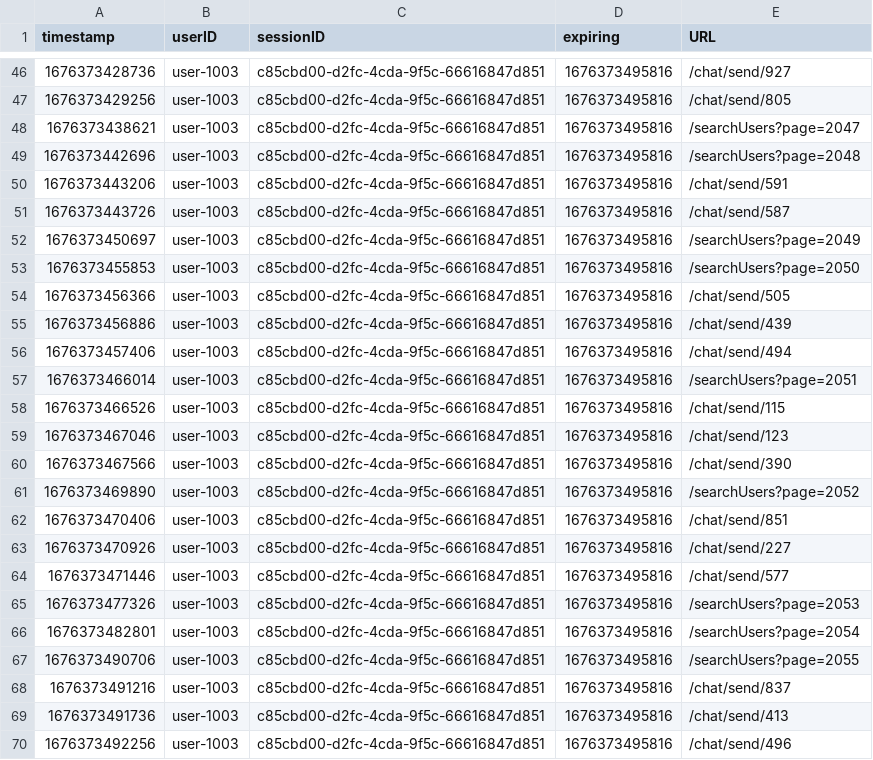
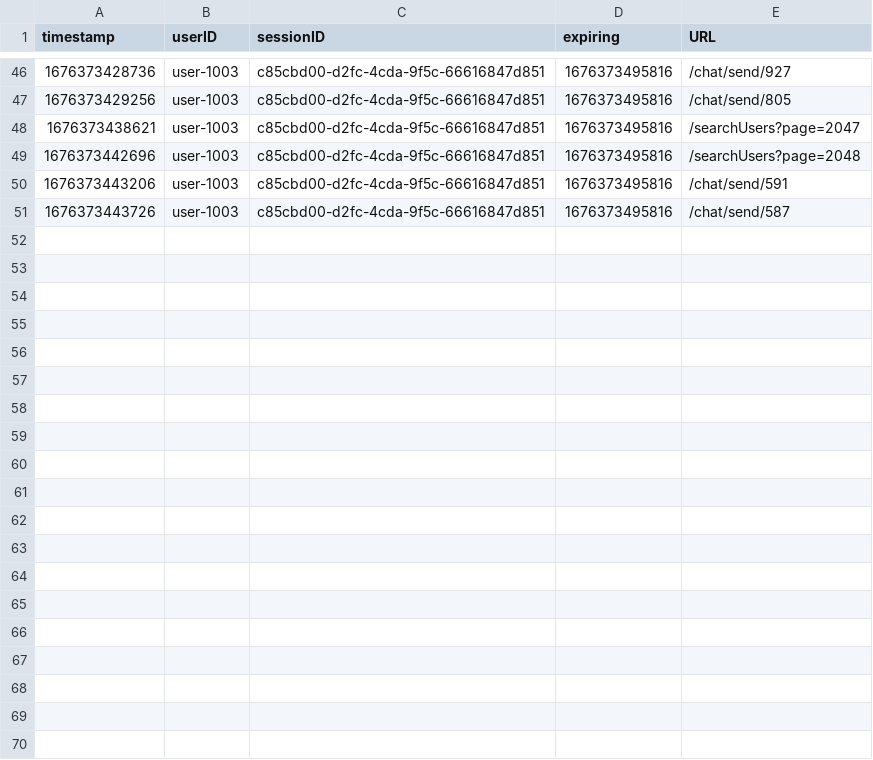
Before and after one commit to Request-analysis-ML/request-analyzer-model, a CSV file: csv_files/datachunk.csv, drawn as a sheet; only a part is shown, gaps mark what is left out; the diff covers the shown part only; the diff names each change by its address in the sheet, - before the commit and + after, or states it on an @@ line.

```diff
--- a/csv_files/datachunk.csv
+++ b/csv_files/datachunk.csv
-row 52: 1676373450697 | user-1003 | c85cbd00-d2fc-4cda-9f5c-66616847d851 | 1676373495816 | /searchUsers?page=2049
-row 53: 1676373455853 | user-1003 | c85cbd00-d2fc-4cda-9f5c-66616847d851 | 1676373495816 | /searchUsers?page=2050
-row 54: 1676373456366 | user-1003 | c85cbd00-d2fc-4cda-9f5c-66616847d851 | 1676373495816 | /chat/send/505
-row 55: 1676373456886 | user-1003 | c85cbd00-d2fc-4cda-9f5c-66616847d851 | 1676373495816 | /chat/send/439
-row 56: 1676373457406 | user-1003 | c85cbd00-d2fc-4cda-9f5c-66616847d851 | 1676373495816 | /chat/send/494
-row 57: 1676373466014 | user-1003 | c85cbd00-d2fc-4cda-9f5c-66616847d851 | 1676373495816 | /searchUsers?page=2051
-row 58: 1676373466526 | user-1003 | c85cbd00-d2fc-4cda-9f5c-66616847d851 | 1676373495816 | /chat/send/115
-row 59: 1676373467046 | user-1003 | c85cbd00-d2fc-4cda-9f5c-66616847d851 | 1676373495816 | /chat/send/123
-row 60: 1676373467566 | user-1003 | c85cbd00-d2fc-4cda-9f5c-66616847d851 | 1676373495816 | /chat/send/390
-row 61: 1676373469890 | user-1003 | c85cbd00-d2fc-4cda-9f5c-66616847d851 | 1676373495816 | /searchUsers?page=2052
-row 62: 1676373470406 | user-1003 | c85cbd00-d2fc-4cda-9f5c-66616847d851 | 1676373495816 | /chat/send/851
-row 63: 1676373470926 | user-1003 | c85cbd00-d2fc-4cda-9f5c-66616847d851 | 1676373495816 | /chat/send/227
-row 64: 1676373471446 | user-1003 | c85cbd00-d2fc-4cda-9f5c-66616847d851 | 1676373495816 | /chat/send/577
-row 65: 1676373477326 | user-1003 | c85cbd00-d2fc-4cda-9f5c-66616847d851 | 1676373495816 | /searchUsers?page=2053
-row 66: 1676373482801 | user-1003 | c85cbd00-d2fc-4cda-9f5c-66616847d851 | 1676373495816 | /searchUsers?page=2054
-row 67: 1676373490706 | user-1003 | c85cbd00-d2fc-4cda-9f5c-66616847d851 | 1676373495816 | /searchUsers?page=2055
-row 68: 1676373491216 | user-1003 | c85cbd00-d2fc-4cda-9f5c-66616847d851 | 1676373495816 | /chat/send/837
-row 69: 1676373491736 | user-1003 | c85cbd00-d2fc-4cda-9f5c-66616847d851 | 1676373495816 | /chat/send/413
-row 70: 1676373492256 | user-1003 | c85cbd00-d2fc-4cda-9f5c-66616847d851 | 1676373495816 | /chat/send/496
```
Also changed, not shown: 11 removed rows elsewhere in this file, 9 other files.
